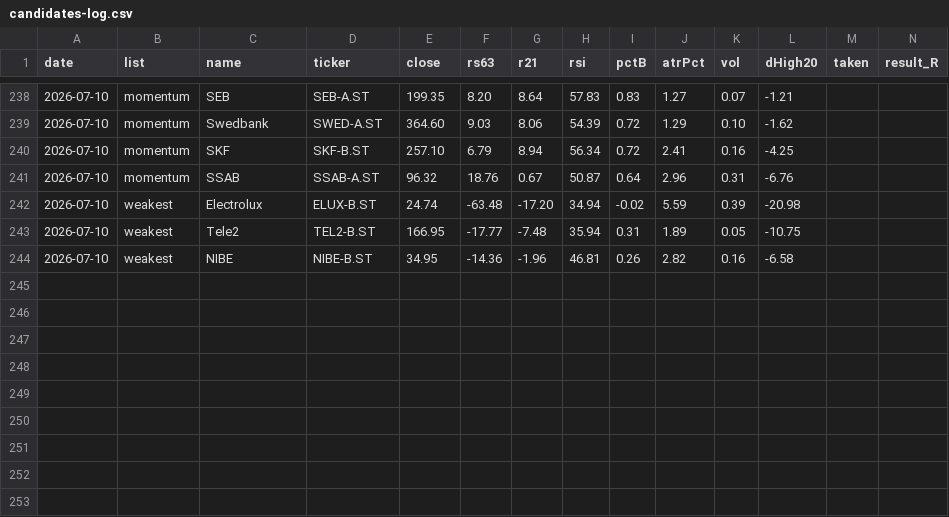
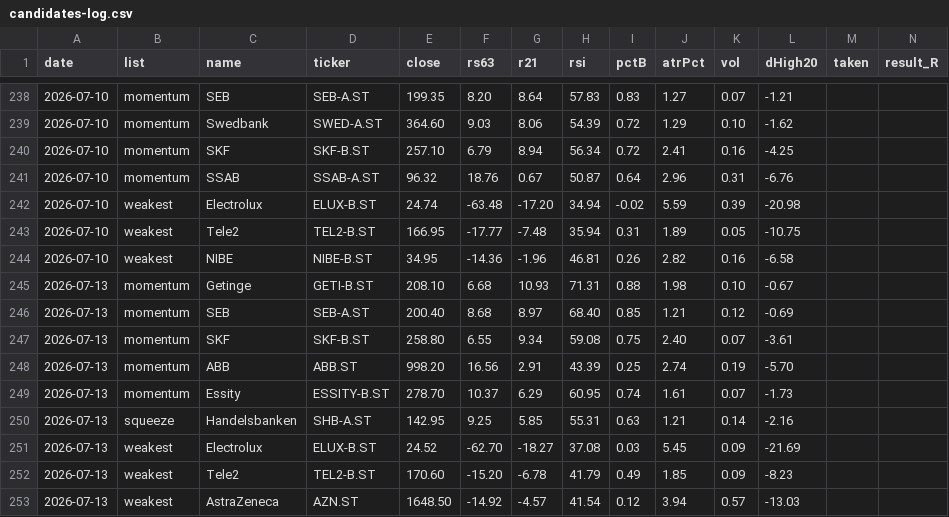
Before and after one commit to alexgianni777-tech/omxs30, a CSV file: candidates-log.csv, drawn as a sheet; only a part is shown, gaps mark what is left out; rows hold the shown columns only; the diff names each change by its address in the sheet, - before the commit and + after, or states it on an @@ line.

```diff
--- a/candidates-log.csv
+++ b/candidates-log.csv
+row 245: 2026-07-13 | momentum | Getinge | GETI-B.ST | 208.10 | 6.68 | 10.93 | 71.31 | 0.88 | 1.98 | 0.10 | -0.67
+row 246: 2026-07-13 | momentum | SEB | SEB-A.ST | 200.40 | 8.68 | 8.97 | 68.40 | 0.85 | 1.21 | 0.12 | -0.69
+row 247: 2026-07-13 | momentum | SKF | SKF-B.ST | 258.80 | 6.55 | 9.34 | 59.08 | 0.75 | 2.40 | 0.07 | -3.61
+row 248: 2026-07-13 | momentum | ABB | ABB.ST | 998.20 | 16.56 | 2.91 | 43.39 | 0.25 | 2.74 | 0.19 | -5.70
+row 249: 2026-07-13 | momentum | Essity | ESSITY-B.ST | 278.70 | 10.37 | 6.29 | 60.95 | 0.74 | 1.61 | 0.07 | -1.73
+row 250: 2026-07-13 | squeeze | Handelsbanken | SHB-A.ST | 142.95 | 9.25 | 5.85 | 55.31 | 0.63 | 1.21 | 0.14 | -2.16
+row 251: 2026-07-13 | weakest | Electrolux | ELUX-B.ST | 24.52 | -62.70 | -18.27 | 37.08 | 0.03 | 5.45 | 0.09 | -21.69
+row 252: 2026-07-13 | weakest | Tele2 | TEL2-B.ST | 170.60 | -15.20 | -6.78 | 41.79 | 0.49 | 1.85 | 0.09 | -8.23
+row 253: 2026-07-13 | weakest | AstraZeneca | AZN.ST | 1648.50 | -14.92 | -4.57 | 41.54 | 0.12 | 3.94 | 0.57 | -13.03
```
